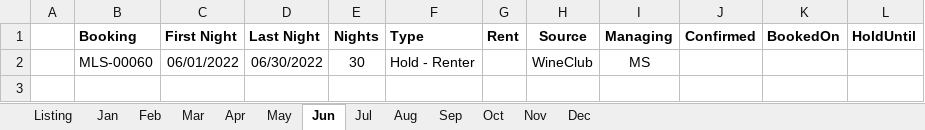
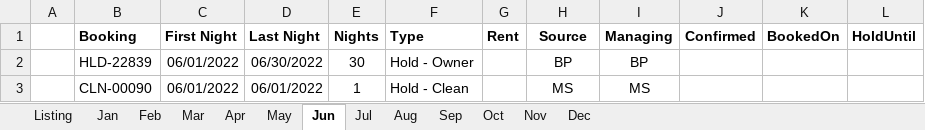
Before and after one commit to kenvenner/ecobee, an Excel workbook: Attune_Estate_2022_Bookings.xlsx, sheet Jun, drawn as a sheet; values as stored, in another font and other column widths than the file's, no borders; removed rows and columns are numbered as before the commit, all else as after; the diff names each change by its address in the sheet, - before the commit and + after, or states it on an @@ line.

```diff
--- a/Attune_Estate_2022_Bookings.xlsx (sheet Jun)
+++ b/Attune_Estate_2022_Bookings.xlsx (sheet Jun)
-row 2:  | MLS-00060 | 06/01/2022 | 06/30/2022 | 30 | Hold - Renter |  | WineClub | MS
+row 2:  | HLD-22839 | 06/01/2022 | 06/30/2022 | 30 | Hold - Owner |  | BP | BP
+row 3:  | CLN-00090 | 06/01/2022 | 06/01/2022 | 1 | Hold - Clean |  | MS | MS
```
Also changed, not shown: sheet Listing, sheet Mar, sheet Sep, sheet May, sheet Jul, sheet Jan, 1 other file.
